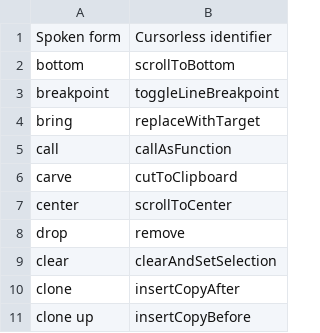
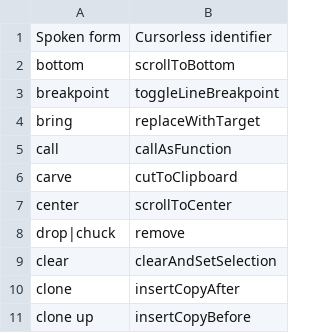
Before and after one commit to maciejklimek/knausj_talon, a CSV file: cursorless-settings/actions.csv, drawn as a sheet; only a part is shown.

```diff
--- a/cursorless-settings/actions.csv
+++ b/cursorless-settings/actions.csv
@@ -7,3 +7,3 @@ carve, cutToClipboard
 center, scrollToCenter
-drop, remove
+drop|chuck, remove
 clear, clearAndSetSelection
```
Also changed, not shown: settings/websites.csv, 38 other files.
